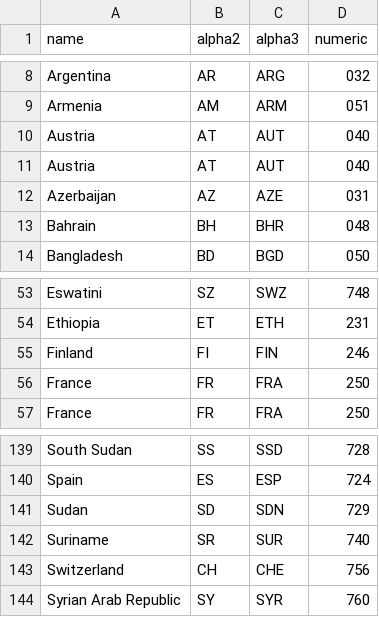
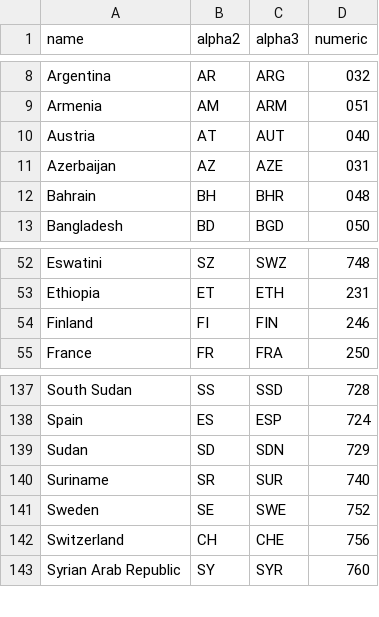
Before and after one commit to 19201080/risikogebiete-api, a CSV file: individual_reports/2021-03-19T20:45:00.csv, drawn as a sheet; only a part is shown, gaps mark what is left out; removed rows and columns are numbered as before the commit, all else as after; the diff names each change by its address in the sheet, - before the commit and + after, or states it on an @@ line.

```diff
--- a/individual_reports/2021-03-19T20:45:00.csv
+++ b/individual_reports/2021-03-19T20:45:00.csv
-row 11: Austria | AT | AUT | 040
-row 56: France | FR | FRA | 250
+row 141: Sweden | SE | SWE | 752
```
Also changed, not shown: data.csv, individual_reports/2020-07-03T16:00:00.csv, 15 other files.
